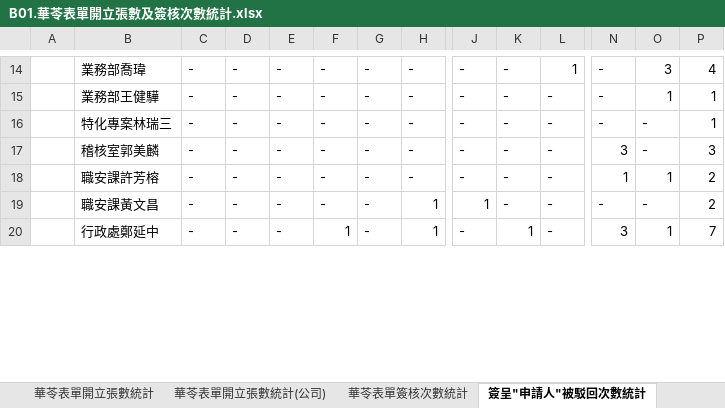
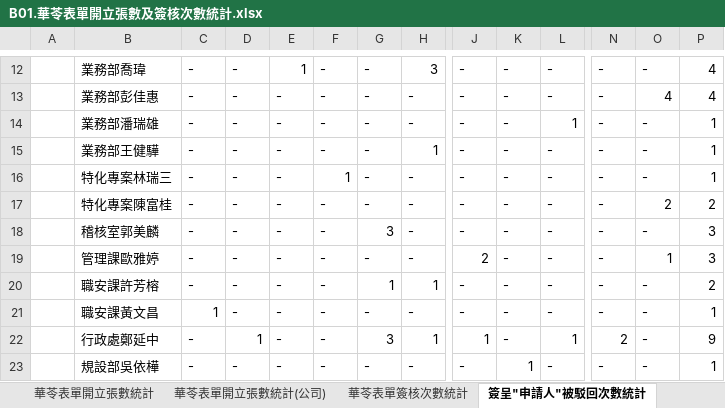
Before and after one commit to AngeWoo/TEST52, an Excel workbook: B01.華苓表單開立張數及簽核次數統計.xlsx, sheet 簽呈"申請人"被駁回次數統計, drawn as a sheet; only a part is shown, gaps mark what is left out; values as stored, in another font and other column widths than the file's, no cell formats; charts and pictures not drawn; addresses are those after the commit; rows hold the shown columns only; the diff covers the shown part only; the diff names each change by its address in the sheet, - before the commit and + after, or states it on an @@ line.

```diff
--- a/B01.華苓表單開立張數及簽核次數統計.xlsx (sheet 簽呈"申請人"被駁回次數統計)
+++ b/B01.華苓表單開立張數及簽核次數統計.xlsx (sheet 簽呈"申請人"被駁回次數統計)
-E12: -
+E12: 1
-H12: -
+H12: 3
-L12: 1
+L12: -
-O12: 3
+O12: -
+row 13:  | 業務部彭佳惠 | - | - | - | - | - | - | - | - | - | - | 4 | 4
+row 14:  | 業務部潘瑞雄 | - | - | - | - | - | - | - | - | 1 | - | - | 1
-H15: -
+H15: 1
-O15: 1
+O15: -
-F16: -
+F16: 1
+row 17:  | 特化專案陳富桂 | - | - | - | - | - | - | - | - | - | - | 2 | 2
-G18: -
+G18: 3
-N18: 3
+N18: -
+row 19:  | 管理課歐雅婷 | - | - | - | - | - | - | 2 | - | - | - | 1 | 3
-G20: -
+G20: 1
-H20: -
+H20: 1
-N20: 1
+N20: -
-O20: 1
+O20: -
-C21: -
+C21: 1
-H21: 1
+H21: -
-J21: 1
+J21: -
-P21: 2
+P21: 1
-D22: -
+D22: 1
-F22: 1
+F22: -
-G22: -
+G22: 3
-J22: -
+J22: 1
-K22: 1
+K22: -
-L22: -
+L22: 1
-N22: 3
+N22: 2
-O22: 1
+O22: -
-P22: 7
+P22: 9
+row 23:  | 規設部吳依樺 | - | - | - | - | - | - | - | 1 | - | - | - | 1
```
Also changed, not shown: 10 added rows, 45 removed rows and 255 edited cells elsewhere in this sheet, sheet 簽呈申請單關卡簽核時間統計, sheet 簽呈"簽核主管"駁回次數統計, sheet 華苓表單開立張數統計, sheet 華苓表單開立張數統計(公司), sheet 華苓表單簽核次數統計, cell formats, charts or pictures, 3 other files.
